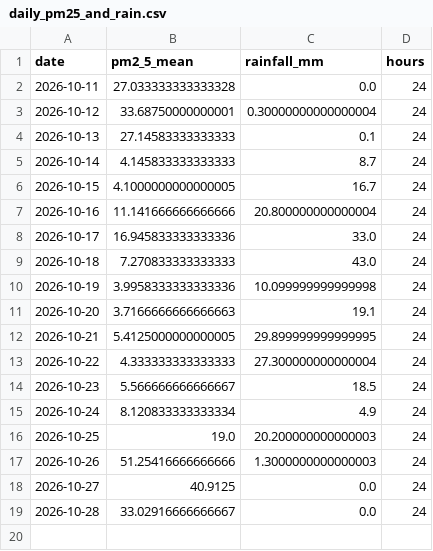
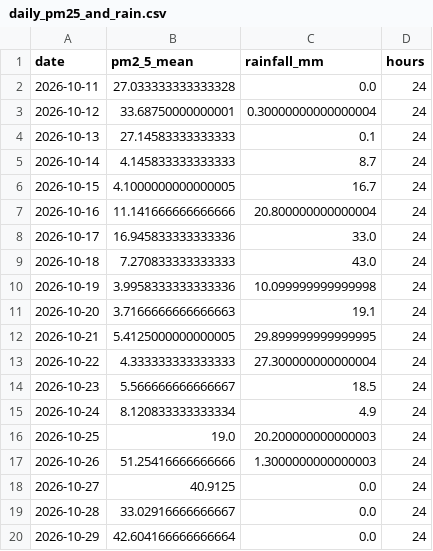
Before and after one commit to Bharathpurvath/advanced-projects, a CSV file: chennai-air-quality-hourly/reports/daily_pm25_and_rain.csv, drawn as a sheet; the diff names each change by its address in the sheet, - before the commit and + after, or states it on an @@ line.

```diff
--- a/chennai-air-quality-hourly/reports/daily_pm25_and_rain.csv
+++ b/chennai-air-quality-hourly/reports/daily_pm25_and_rain.csv
+row 20: 2026-10-29 | 42.604166666666664 | 0.0 | 24
```
Also changed, not shown: chennai-air-quality-hourly/data/chennai_hourly.csv, chennai-air-quality-hourly/reports/pm25_by_hour.csv, 5 other files.
